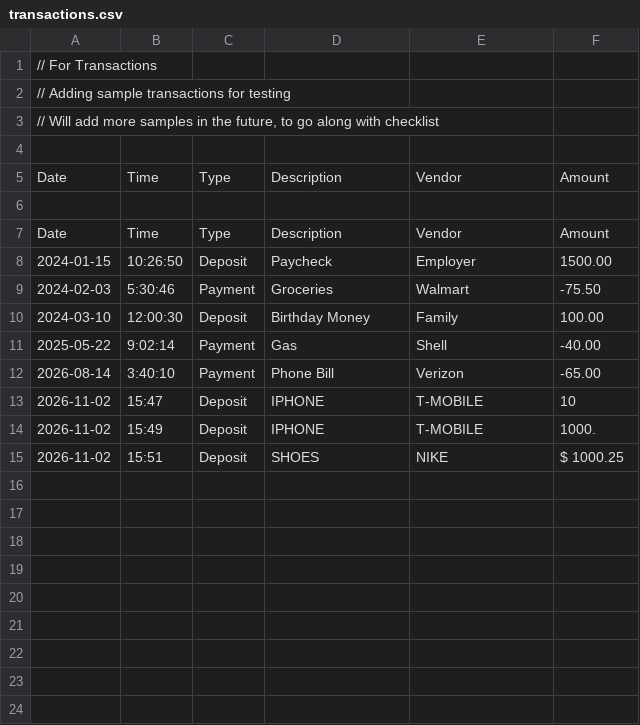
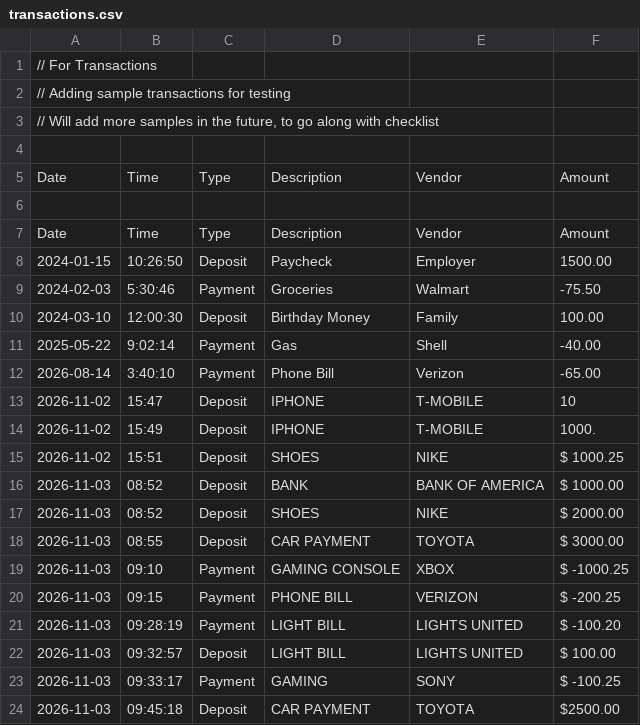
Before and after one commit to TevynStevenson/Accounting-Ledger, a CSV file: transactions.csv, drawn as a sheet; the diff names each change by its address in the sheet, - before the commit and + after, or states it on an @@ line.

Commit message:
Added makePayment method. Changed addDeposit method to include seconds in the time. makePayment includes seconds in the time as well. Closed gap between $ and amounts

```diff
--- a/transactions.csv
+++ b/transactions.csv
+row 16: 2026-11-03 | 08:52 | Deposit | BANK | BANK OF AMERICA | $ 1000.00
+row 17: 2026-11-03 | 08:52 | Deposit | SHOES | NIKE | $ 2000.00
+row 18: 2026-11-03 | 08:55 | Deposit | CAR PAYMENT | TOYOTA | $ 3000.00
+row 19: 2026-11-03 | 09:10 | Payment | GAMING CONSOLE | XBOX | $ -1000.25
+row 20: 2026-11-03 | 09:15 | Payment | PHONE BILL | VERIZON | $ -200.25
+row 21: 2026-11-03 | 09:28:19 | Payment | LIGHT BILL | LIGHTS UNITED | $ -100.20
+row 22: 2026-11-03 | 09:32:57 | Deposit | LIGHT BILL | LIGHTS UNITED | $ 100.00
+row 23: 2026-11-03 | 09:33:17 | Payment | GAMING | SONY | $ -100.25
+row 24: 2026-11-03 | 09:45:18 | Deposit | CAR PAYMENT | TOYOTA | $2500.00
```
Also changed, not shown: 1 other file.
